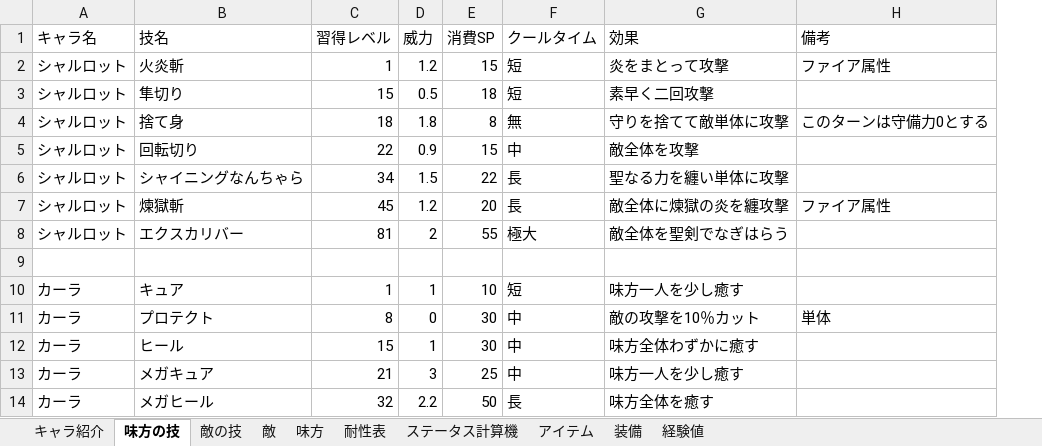
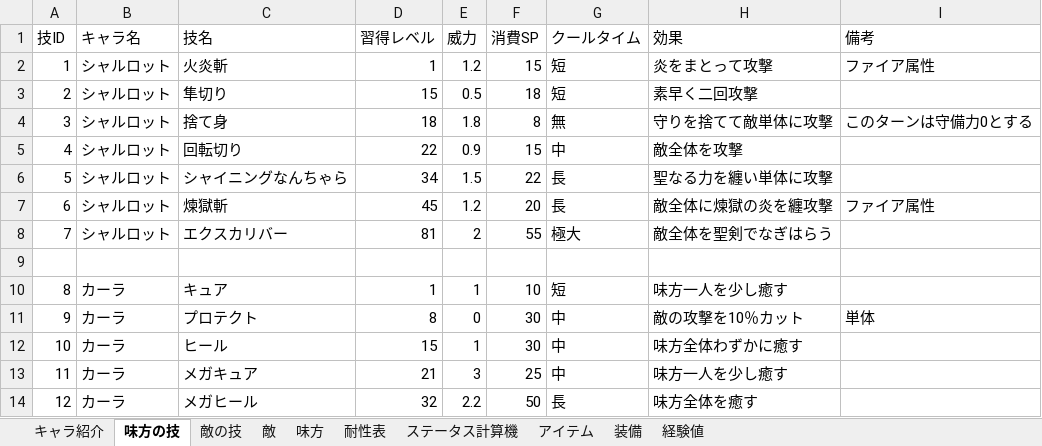
Before and after one commit to saltori/Charlotte-quest, an Excel workbook: 資料/キャラ.xlsm, sheet 味方の技, drawn as a sheet; only a part is shown; values as stored, in another font and other column widths than the file's, no borders; the diff names each change by its address in the sheet, - before the commit and + after, or states it on an @@ line.

```diff
--- a/資料/キャラ.xlsm (sheet 味方の技)
+++ b/資料/キャラ.xlsm (sheet 味方の技)
+column A (技ID), rows 2-14: 1 | 2 | 3 | 4 | 5 | 6 | 7 |  | 8 | 9 | 10 | 11 | 12
```
Also changed, not shown: 13 other files.
